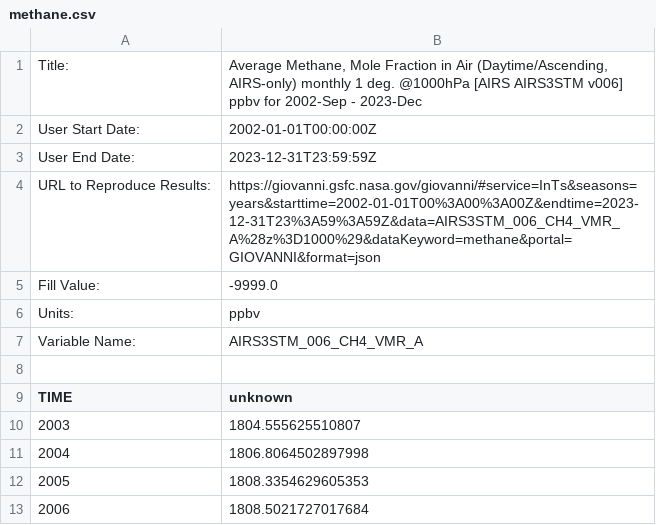
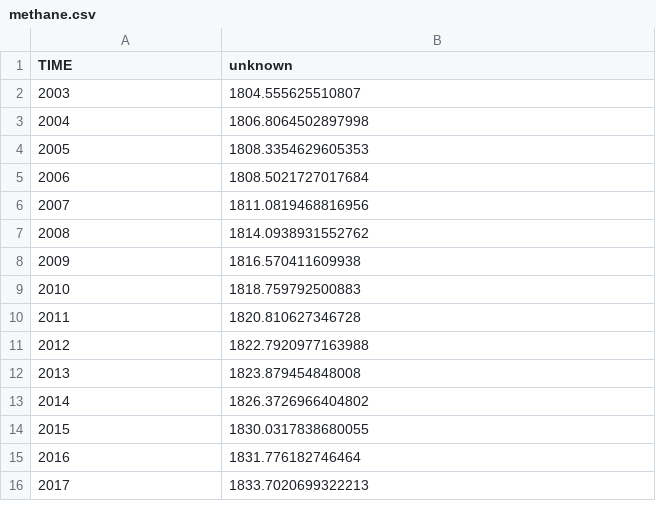
Before and after one commit to brycemines/pale_blue_dot, a CSV file: data/methane.csv, drawn as a sheet; only a part is shown; the shorter side is filled out with more unchanged rows.

```diff
--- a/data/methane.csv
+++ b/data/methane.csv
@@ -1,9 +1 @@
-Title:,"Average Methane, Mole Fraction in Air (Daytime/Ascending, AIRS-only) monthly 1 deg. @1000hPa [AIRS AIRS3STM v006] ppbv for 2002-Sep - 2023-Dec"
-User Start Date:,2002-01-01T00:00:00Z
-User End Date:,2023-12-31T23:59:59Z
-URL to Reproduce Results:,"https://giovanni.gsfc.nasa.gov/giovanni/#service=InTs&seasons=years&starttime=2002-01-01T00%3A00%3A00Z&endtime=2023-12-31T23%3A59%3A59Z&data=AIRS3STM_006_CH4_VMR_A%28z%3D1000%29&dataKeyword=methane&portal=GIOVANNI&format=json"
-Fill Value:,-9999.0
-Units:,ppbv
-Variable Name:,AIRS3STM_006_CH4_VMR_A
-
 TIME,unknown
```
Also changed, not shown: data/CO_emissions.csv, data/Surface_temp.csv, 5 other files.
